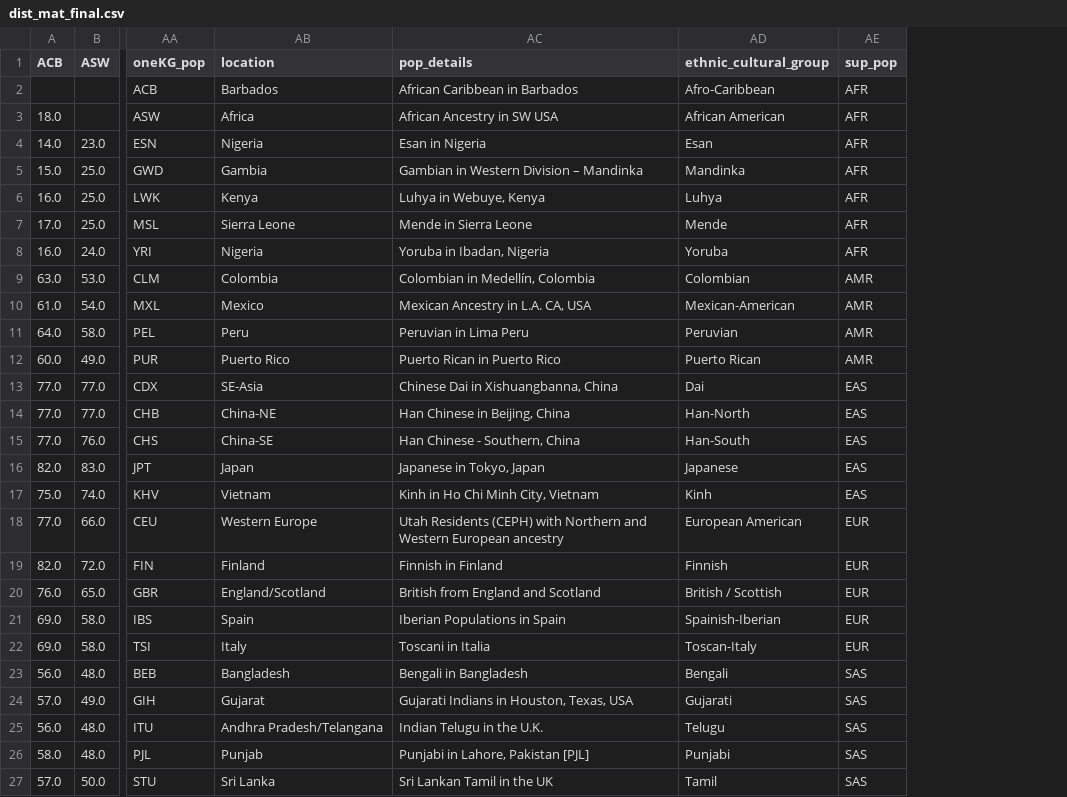
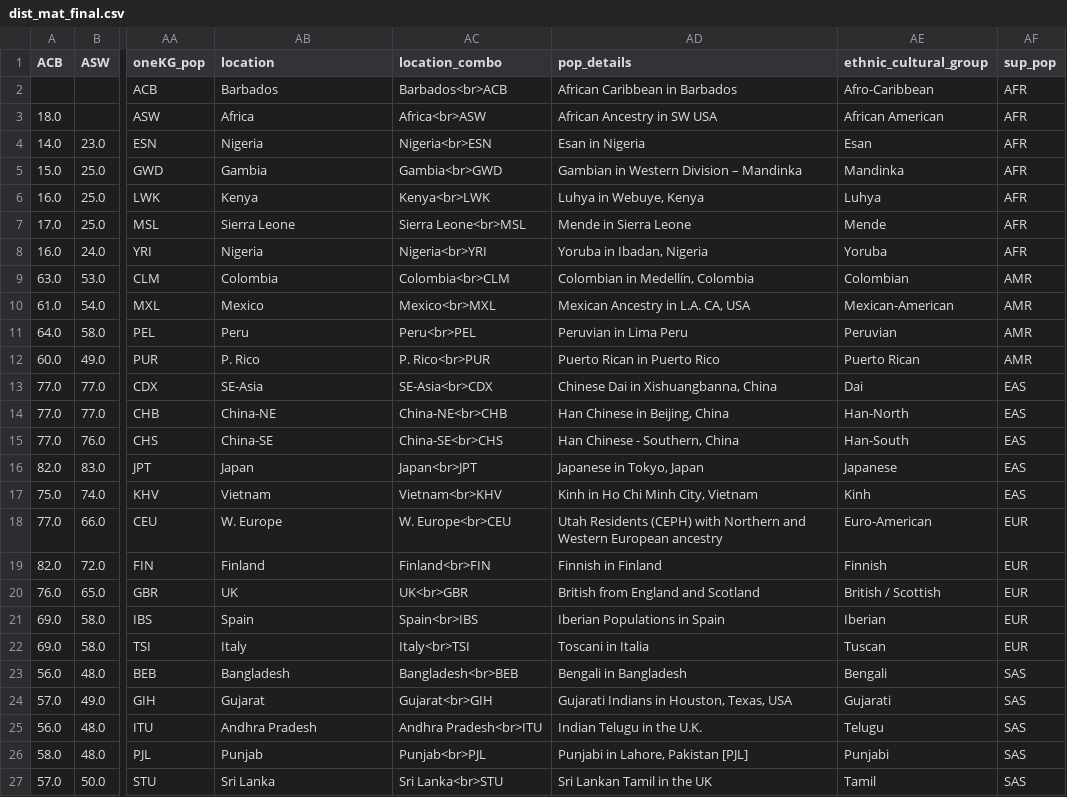
Before and after one commit to brouwern/posit_tables_2024, a CSV file: dist_mat_final.csv, drawn as a sheet; only a part is shown, gaps mark what is left out; addresses are those after the commit; the diff names each change by its address in the sheet, - before the commit and + after, or states it on an @@ line.

```diff
--- a/dist_mat_final.csv
+++ b/dist_mat_final.csv
+column AC (location_combo), rows 2-27: Barbados<br>ACB | Africa<br>ASW | Nigeria<br>ESN | Gambia<br>GWD | Kenya<br>LWK | Sierra Leone<br>MSL | Nigeria<br>YRI | Colombia<br>CLM | Mexico<br>MXL | Peru<br>PEL | P. Rico<br>PUR | SE-Asia<br>CDX | China-NE<br>CHB | China-SE<br>CHS | Japan<br>JPT | Vietnam<br>KHV | W. Europe<br>CEU | Finland<br>FIN | UK<br>GBR | Spain<br>IBS | Italy<br>TSI | Bangladesh<br>BEB | Gujarat<br>GIH | Andhra Pradesh<br>ITU | Punjab<br>PJL | Sri Lanka<br>STU
-AB12 (location): Puerto Rico
+AB12 (location): P. Rico
-AB18 (location): Western Europe
+AB18 (location): W. Europe
-AE18 (ethnic_cultural_group): European American
+AE18 (ethnic_cultural_group): Euro-American
-AB20 (location): England/Scotland
+AB20 (location): UK
-AE21 (ethnic_cultural_group): Spainish-Iberian
+AE21 (ethnic_cultural_group): Iberian
-AE22 (ethnic_cultural_group): Toscan-Italy
+AE22 (ethnic_cultural_group): Tuscan
-AB25 (location): Andhra Pradesh/Telangana
+AB25 (location): Andhra Pradesh
```
Also changed, not shown: 5 other files.
